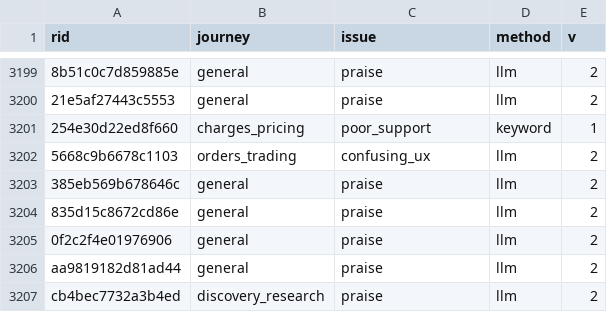
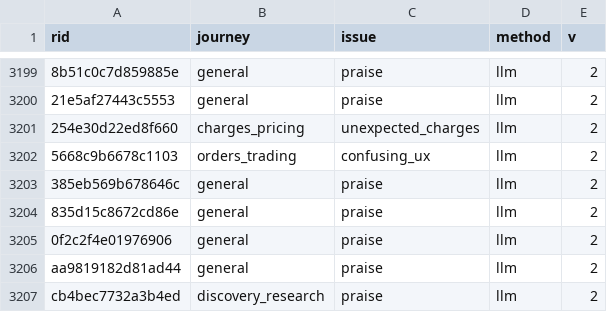
Before and after one commit to f20220970-debug/broking-app-review-intel, a CSV file: data/labels.csv, drawn as a sheet; only a part is shown, gaps mark what is left out; the diff covers the shown part only; the diff names each change by its address in the sheet, - before the commit and + after, or states it on an @@ line.

```diff
--- a/data/labels.csv
+++ b/data/labels.csv
-C3201 (issue): poor_support
+C3201 (issue): unexpected_charges
-D3201 (method): keyword
+D3201 (method): llm
-E3201 (v): 1
+E3201 (v): 2
```
Also changed, not shown: 31 added rows elsewhere in this file, data/reviews.csv, 2 other files.
